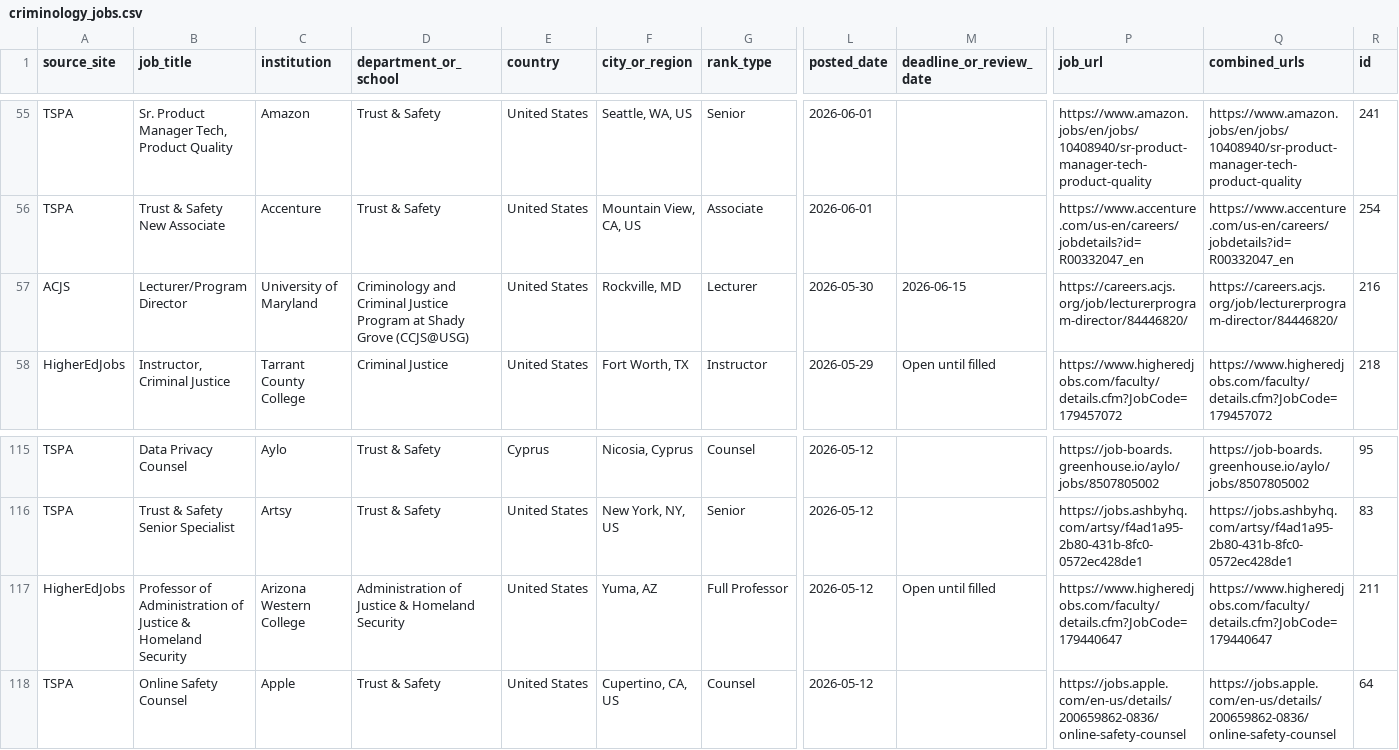
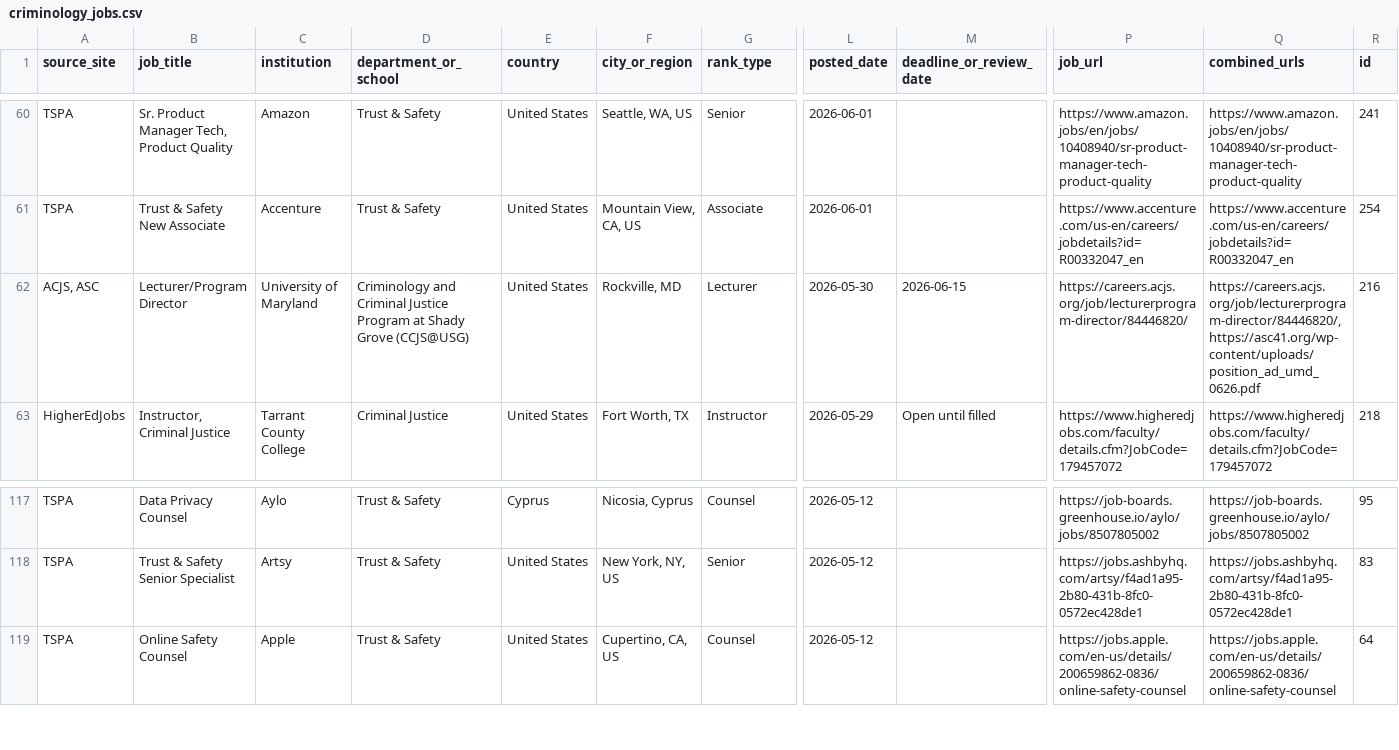
Before and after one commit to crimconsortium/criminology-jobs, a CSV file: criminology_jobs.csv, drawn as a sheet; only a part is shown, gaps mark what is left out; removed rows and columns are numbered as before the commit, all else as after; rows hold the shown columns only; the diff covers the shown part only; the diff names each change by its address in the sheet, - before the commit and + after, or states it on an @@ line.

```diff
--- a/criminology_jobs.csv
+++ b/criminology_jobs.csv
-A62 (source_site): ACJS
+A62 (source_site): ACJS, ASC
-Q62 (combined_urls): https://careers.acjs.org/job/lecturerprogram-director/84446820/
+Q62 (combined_urls): https://careers.acjs.org/job/lecturerprogram-director/84446820/, https://asc41.org/wp-content/uploads/position_ad_umd_0626.pdf
-row 117: HigherEdJobs | Professor of Administration of Justice & Homeland Security | Arizona Western College | Administration of Justice & Homeland Security | United States | Yuma, AZ | Full Professor | 2026-05-12 | Open until filled | https://www.higheredjobs.com/faculty/details.cfm?JobCode=179440647 | https://www.higheredjobs.com/faculty/details.cfm?JobCode=179440647 | 211
```
Also changed, not shown: 5 added rows, 8 removed rows and 11 edited cells elsewhere in this file, 3 other files.
